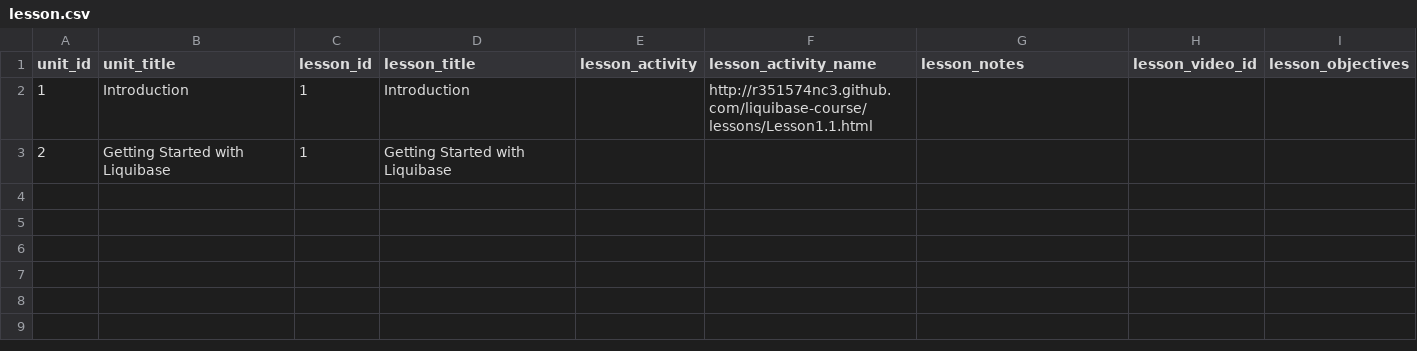
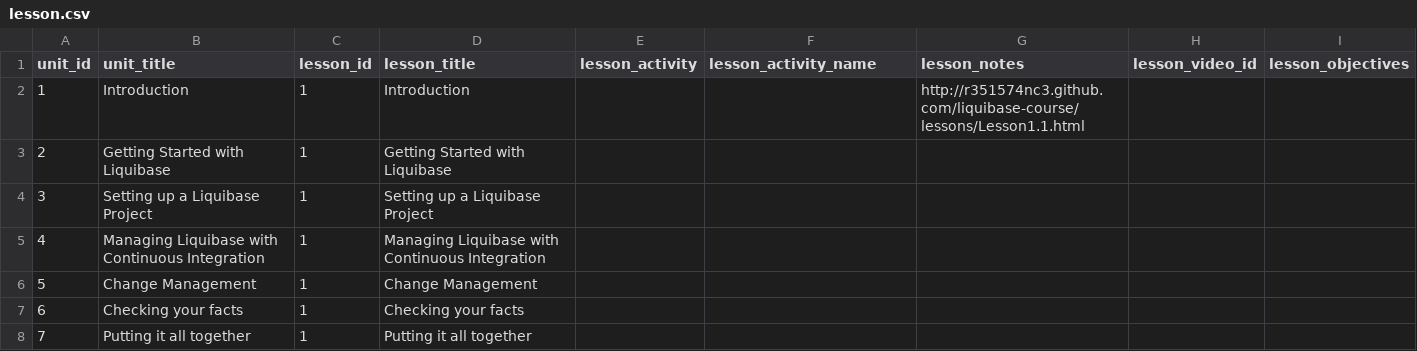
Before and after one commit to r351574nc3/kualigan-courseware, a CSV file: data/lesson.csv, drawn as a sheet.

Commit message:
Removing compiled python bytecode. Adding youtube about video. Adding lessons"

```diff
--- a/data/lesson.csv
+++ b/data/lesson.csv
@@ -1,3 +1,8 @@
 unit_id,unit_title,lesson_id,lesson_title,lesson_activity,lesson_activity_name,lesson_notes,lesson_video_id,lesson_objectives
-1,Introduction,1,Introduction,,http://r351574nc3.github.com/liquibase-course/lessons/Lesson1.1.html,,,
+1,Introduction,1,Introduction,,,http://r351574nc3.github.com/liquibase-course/lessons/Lesson1.1.html,,
 2,Getting Started with Liquibase,1,Getting Started with Liquibase,,,,,
+3,Setting up a Liquibase Project,1,Setting up a Liquibase Project,,,,,
+4,Managing Liquibase with Continuous Integration,1,Managing Liquibase with Continuous Integration,,,,,
+5,Change Management,1,Change Management,,,,,
+6,Checking your facts,1,Checking your facts,,,,,
+7,Putting it all together,1,Putting it all together,,,,,
```
Also changed, not shown: 32 other files.
